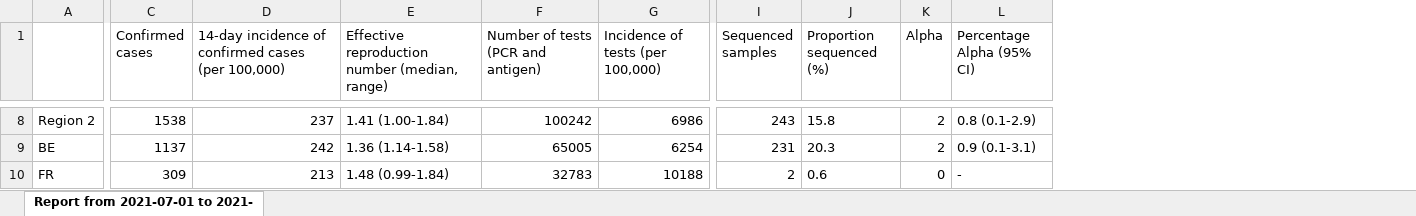
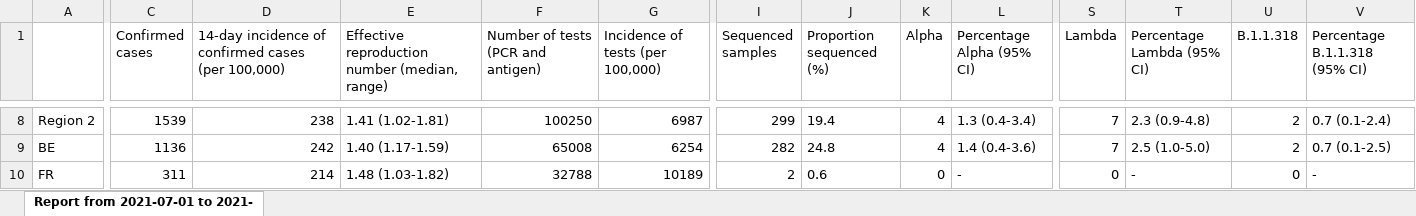
Before and after one commit to CovSeqCH/SequencingStats_and_Variants, an Excel workbook: tables/2021-07/sup_table_overview_Jul.xlsx, sheet Report from 2021-07-01 to 2021-, drawn as a sheet; only a part is shown, gaps mark what is left out; values as stored, in another font and other column widths than the file's, no borders; the diff covers the shown part only; the diff names each change by its address in the sheet, - before the commit and + after, or states it on an @@ line.

Commit message:
AZ and Lambda for July

```diff
--- a/tables/2021-07/sup_table_overview_Jul.xlsx (sheet Report from 2021-07-01 to 2021-)
+++ b/tables/2021-07/sup_table_overview_Jul.xlsx (sheet Report from 2021-07-01 to 2021-)
+column S (Lambda), rows 8-10: 7 | 7 | 0
+column T (Percentage Lambda (95% CI)), rows 8-10: 2.3 (0.9-4.8) | 2.5 (1.0-5.0) | -
+column U (B.1.1.318), rows 8-10: 2 | 2 | 0
+column V (Percentage B.1.1.318 (95% CI)), rows 8-10: 0.7 (0.1-2.4) | 0.7 (0.1-2.5) | -
-C8 (Confirmed cases): 1538
+C8 (Confirmed cases): 1539
-D8: 237
+D8: 238
-E8: 1.41 (1.00-1.84)
+E8: 1.41 (1.02-1.81)
-F8: 100242
+F8: 100250
-G8 (Incidence of tests (per 100,000)): 6986
+G8 (Incidence of tests (per 100,000)): 6987
-I8 (Sequenced samples): 243
+I8 (Sequenced samples): 299
-J8 (Proportion sequenced (%)): 15.8
+J8 (Proportion sequenced (%)): 19.4
-K8:K9 (Alpha): 2
+K8:K9 (Alpha): 4
-L8 (Percentage Alpha (95% CI)): 0.8 (0.1-2.9)
+L8 (Percentage Alpha (95% CI)): 1.3 (0.4-3.4)
-C9 (Confirmed cases): 1137
+C9 (Confirmed cases): 1136
-E9: 1.36 (1.14-1.58)
+E9: 1.40 (1.17-1.59)
-F9: 65005
+F9: 65008
-I9 (Sequenced samples): 231
+I9 (Sequenced samples): 282
-J9 (Proportion sequenced (%)): 20.3
+J9 (Proportion sequenced (%)): 24.8
-L9 (Percentage Alpha (95% CI)): 0.9 (0.1-3.1)
+L9 (Percentage Alpha (95% CI)): 1.4 (0.4-3.6)
-C10 (Confirmed cases): 309
+C10 (Confirmed cases): 311
-D10: 213
+D10: 214
-E10: 1.48 (0.99-1.84)
+E10: 1.48 (1.03-1.82)
-F10: 32783
+F10: 32788
-G10 (Incidence of tests (per 100,000)): 10188
+G10 (Incidence of tests (per 100,000)): 10189
```
Also changed, not shown: 340 edited cells elsewhere in this sheet, tables/2021-06/sup_table_overview_Jun.xlsx, 6 other files.
